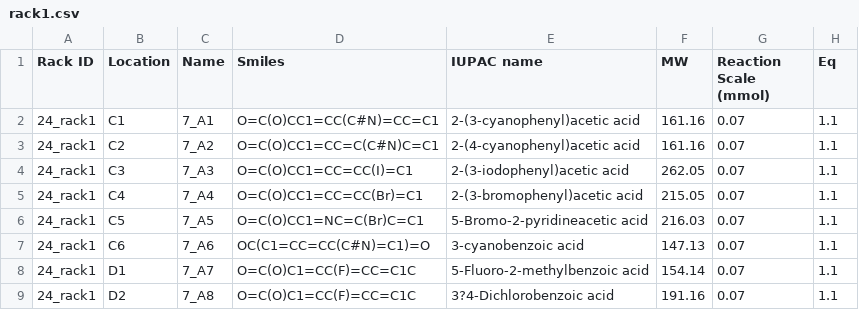
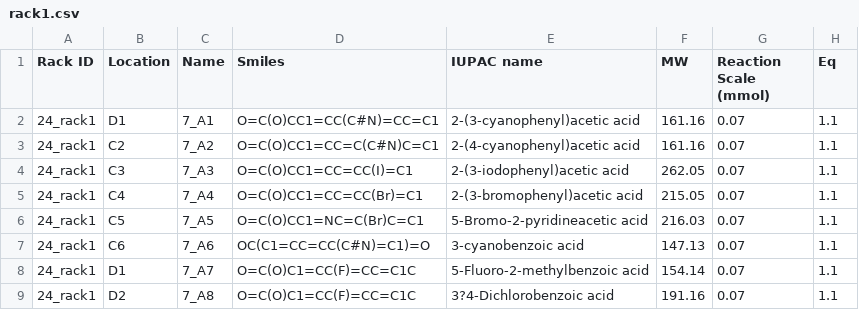
Before and after one commit to PanoptoSalad/OT1_jmx, a CSV file: Summer_project/p01_r02_lightOne/csv/rack1.csv, drawn as a sheet; only a part is shown; the diff names each change by its address in the sheet, - before the commit and + after, or states it on an @@ line.

Commit message:
just a small test

```diff
--- a/Summer_project/p01_r02_lightOne/csv/rack1.csv
+++ b/Summer_project/p01_r02_lightOne/csv/rack1.csv
-B2 (Location): C1
+B2 (Location): D1
```
